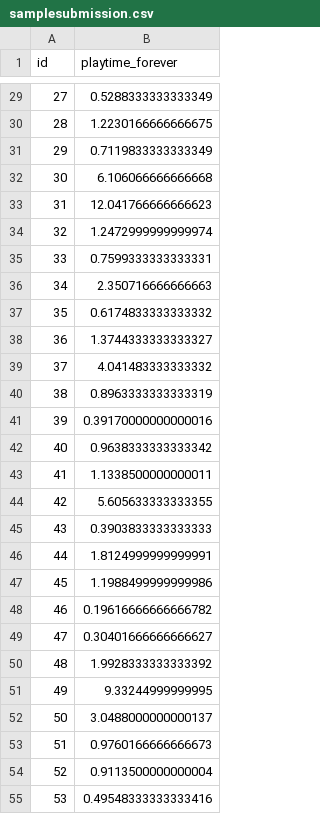
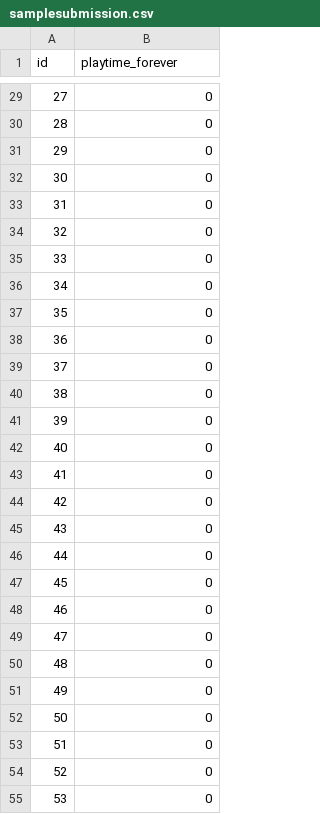
Before and after one commit to sherryms/MSBD5001-Individual-Kaggle, a CSV file: samplesubmission.csv, drawn as a sheet; only a part is shown, gaps mark what is left out; the diff covers the shown part only.

```diff
--- a/samplesubmission.csv
+++ b/samplesubmission.csv
@@ -29,27 +29,27 @@ id,playtime_forever
-27,0.5288333333333349
-28,1.2230166666666675
-29,0.7119833333333349
-30,6.106066666666668
-31,12.041766666666623
-32,1.2472999999999974
-33,0.7599333333333331
-34,2.350716666666663
-35,0.6174833333333332
-36,1.3744333333333327
-37,4.041483333333332
-38,0.8963333333333319
-39,0.39170000000000016
-40,0.9638333333333342
-41,1.1338500000000011
-42,5.605633333333355
-43,0.3903833333333333
-44,1.8124999999999991
-45,1.1988499999999986
-46,0.19616666666666782
-47,0.30401666666666627
-48,1.9928333333333392
-49,9.33244999999995
-50,3.0488000000000137
-51,0.9760166666666673
-52,0.9113500000000004
-53,0.49548333333333416
+27,0
+28,0
+29,0
+30,0
+31,0
+32,0
+33,0
+34,0
+35,0
+36,0
+37,0
+38,0
+39,0
+40,0
+41,0
+42,0
+43,0
+44,0
+45,0
+46,0
+47,0
+48,0
+49,0
+50,0
+51,0
+52,0
+53,0
```
Also changed, not shown: 63 edited cells elsewhere in this file, 6 other files.
